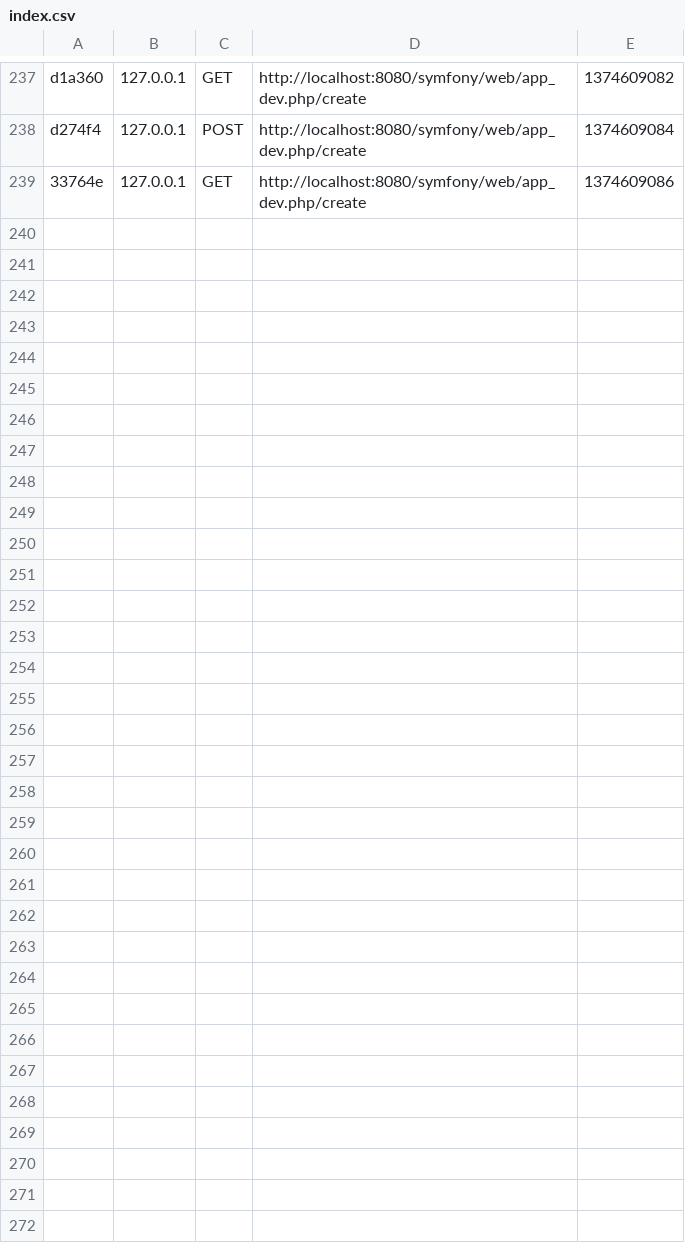
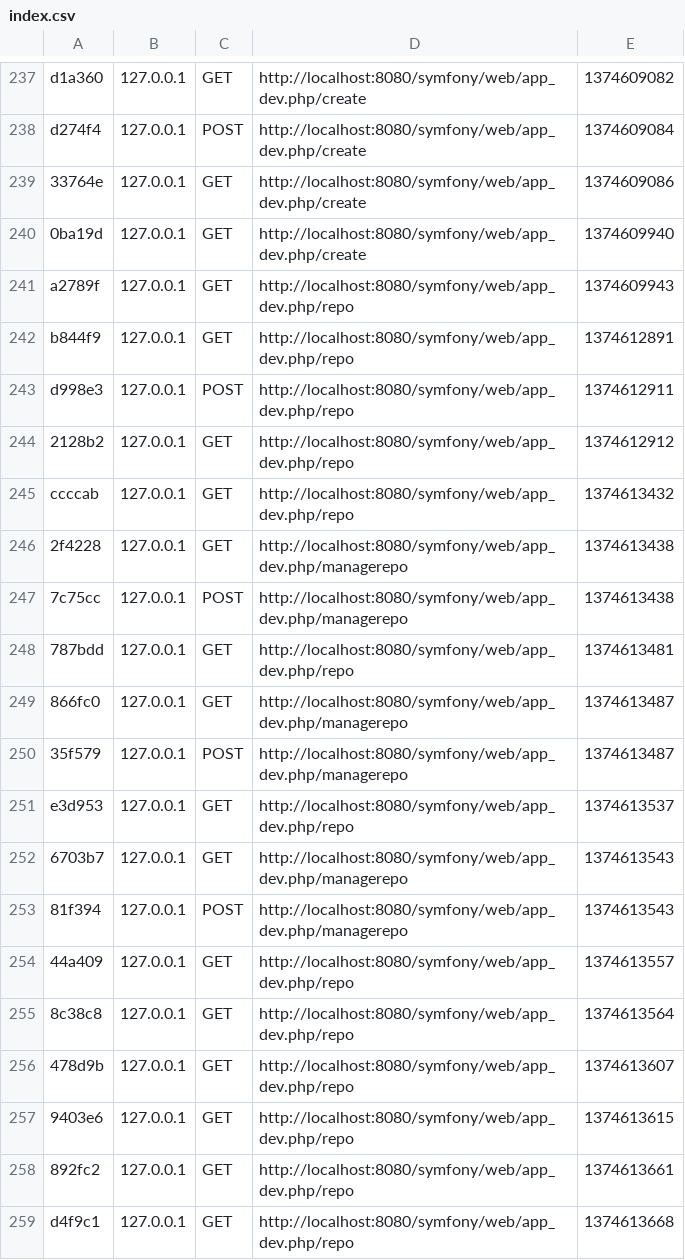
Before and after one commit to jeff1993/Project, a CSV file: projects/Symfony/app/cache/dev/profiler/index.csv, drawn as a sheet; only a part is shown, gaps mark what is left out; the diff covers the shown part only; the diff names each change by its address in the sheet, - before the commit and + after, or states it on an @@ line.

```diff
--- a/projects/Symfony/app/cache/dev/profiler/index.csv
+++ b/projects/Symfony/app/cache/dev/profiler/index.csv
+row 240: 0ba19d | 127.0.0.1 | GET | http://localhost:8080/symfony/web/app_dev.php/create | 1374609940
+row 241: a2789f | 127.0.0.1 | GET | http://localhost:8080/symfony/web/app_dev.php/repo | 1374609943
+row 242: b844f9 | 127.0.0.1 | GET | http://localhost:8080/symfony/web/app_dev.php/repo | 1374612891
+row 243: d998e3 | 127.0.0.1 | POST | http://localhost:8080/symfony/web/app_dev.php/repo | 1374612911
+row 244: 2128b2 | 127.0.0.1 | GET | http://localhost:8080/symfony/web/app_dev.php/repo | 1374612912
+row 245: ccccab | 127.0.0.1 | GET | http://localhost:8080/symfony/web/app_dev.php/repo | 1374613432
+row 246: 2f4228 | 127.0.0.1 | GET | http://localhost:8080/symfony/web/app_dev.php/managerepo | 1374613438
+row 247: 7c75cc | 127.0.0.1 | POST | http://localhost:8080/symfony/web/app_dev.php/managerepo | 1374613438
+row 248: 787bdd | 127.0.0.1 | GET | http://localhost:8080/symfony/web/app_dev.php/repo | 1374613481
+row 249: 866fc0 | 127.0.0.1 | GET | http://localhost:8080/symfony/web/app_dev.php/managerepo | 1374613487
+row 250: 35f579 | 127.0.0.1 | POST | http://localhost:8080/symfony/web/app_dev.php/managerepo | 1374613487
+row 251: e3d953 | 127.0.0.1 | GET | http://localhost:8080/symfony/web/app_dev.php/repo | 1374613537
+row 252: 6703b7 | 127.0.0.1 | GET | http://localhost:8080/symfony/web/app_dev.php/managerepo | 1374613543
+row 253: 81f394 | 127.0.0.1 | POST | http://localhost:8080/symfony/web/app_dev.php/managerepo | 1374613543
+row 254: 44a409 | 127.0.0.1 | GET | http://localhost:8080/symfony/web/app_dev.php/repo | 1374613557
+row 255: 8c38c8 | 127.0.0.1 | GET | http://localhost:8080/symfony/web/app_dev.php/repo | 1374613564
+row 256: 478d9b | 127.0.0.1 | GET | http://localhost:8080/symfony/web/app_dev.php/repo | 1374613607
+row 257: 9403e6 | 127.0.0.1 | GET | http://localhost:8080/symfony/web/app_dev.php/repo | 1374613615
+row 258: 892fc2 | 127.0.0.1 | GET | http://localhost:8080/symfony/web/app_dev.php/repo | 1374613661
+row 259: d4f9c1 | 127.0.0.1 | GET | http://localhost:8080/symfony/web/app_dev.php/repo | 1374613668
```
Also changed, not shown: 12 added rows elsewhere in this file, 37 other files.
